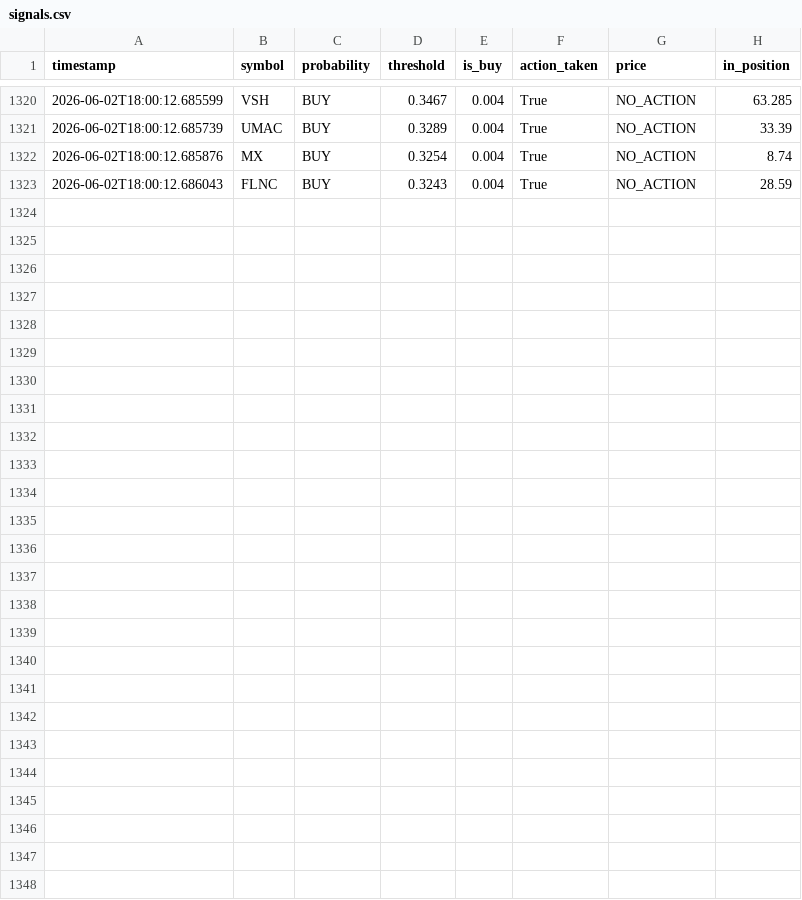
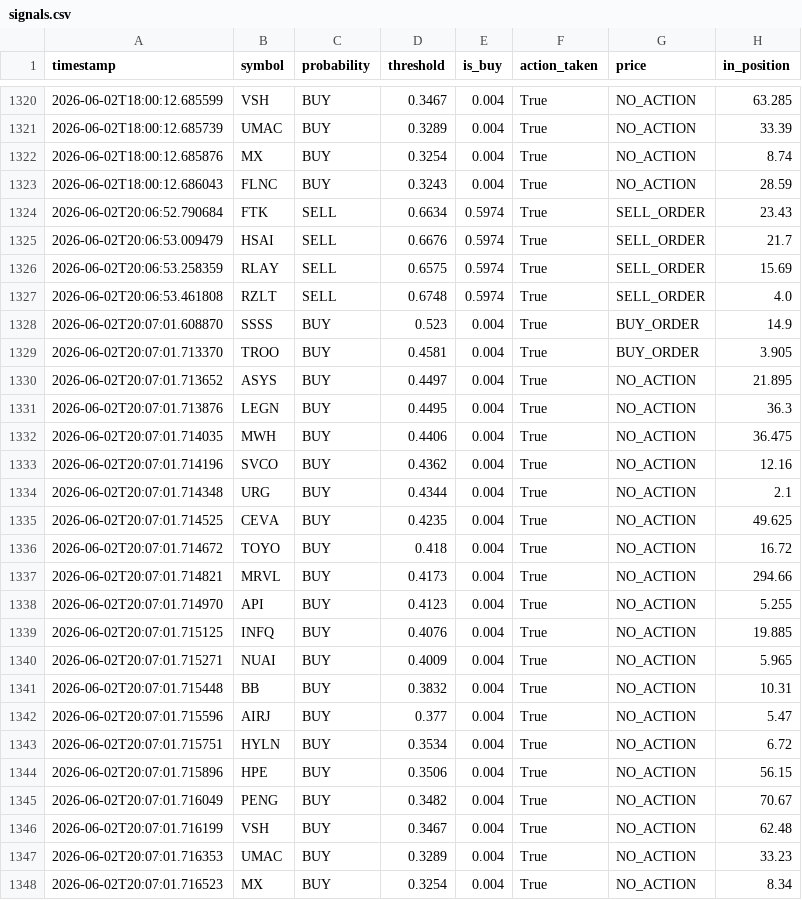
Before and after one commit to jp3tty/ml-trading-bot, a CSV file: paper_trade_log/signals.csv, drawn as a sheet; only a part is shown, gaps mark what is left out; the diff names each change by its address in the sheet, - before the commit and + after, or states it on an @@ line.

```diff
--- a/paper_trade_log/signals.csv
+++ b/paper_trade_log/signals.csv
+row 1324: 2026-06-02T20:06:52.790684 | FTK | SELL | 0.6634 | 0.5974 | True | SELL_ORDER | 23.43
+row 1325: 2026-06-02T20:06:53.009479 | HSAI | SELL | 0.6676 | 0.5974 | True | SELL_ORDER | 21.7
+row 1326: 2026-06-02T20:06:53.258359 | RLAY | SELL | 0.6575 | 0.5974 | True | SELL_ORDER | 15.69
+row 1327: 2026-06-02T20:06:53.461808 | RZLT | SELL | 0.6748 | 0.5974 | True | SELL_ORDER | 4.0
+row 1328: 2026-06-02T20:07:01.608870 | SSSS | BUY | 0.523 | 0.004 | True | BUY_ORDER | 14.9
+row 1329: 2026-06-02T20:07:01.713370 | TROO | BUY | 0.4581 | 0.004 | True | BUY_ORDER | 3.905
+row 1330: 2026-06-02T20:07:01.713652 | ASYS | BUY | 0.4497 | 0.004 | True | NO_ACTION | 21.895
+row 1331: 2026-06-02T20:07:01.713876 | LEGN | BUY | 0.4495 | 0.004 | True | NO_ACTION | 36.3
+row 1332: 2026-06-02T20:07:01.714035 | MWH | BUY | 0.4406 | 0.004 | True | NO_ACTION | 36.475
+row 1333: 2026-06-02T20:07:01.714196 | SVCO | BUY | 0.4362 | 0.004 | True | NO_ACTION | 12.16
+row 1334: 2026-06-02T20:07:01.714348 | URG | BUY | 0.4344 | 0.004 | True | NO_ACTION | 2.1
+row 1335: 2026-06-02T20:07:01.714525 | CEVA | BUY | 0.4235 | 0.004 | True | NO_ACTION | 49.625
+row 1336: 2026-06-02T20:07:01.714672 | TOYO | BUY | 0.418 | 0.004 | True | NO_ACTION | 16.72
+row 1337: 2026-06-02T20:07:01.714821 | MRVL | BUY | 0.4173 | 0.004 | True | NO_ACTION | 294.66
+row 1338: 2026-06-02T20:07:01.714970 | API | BUY | 0.4123 | 0.004 | True | NO_ACTION | 5.255
+row 1339: 2026-06-02T20:07:01.715125 | INFQ | BUY | 0.4076 | 0.004 | True | NO_ACTION | 19.885
+row 1340: 2026-06-02T20:07:01.715271 | NUAI | BUY | 0.4009 | 0.004 | True | NO_ACTION | 5.965
+row 1341: 2026-06-02T20:07:01.715448 | BB | BUY | 0.3832 | 0.004 | True | NO_ACTION | 10.31
+row 1342: 2026-06-02T20:07:01.715596 | AIRJ | BUY | 0.377 | 0.004 | True | NO_ACTION | 5.47
+row 1343: 2026-06-02T20:07:01.715751 | HYLN | BUY | 0.3534 | 0.004 | True | NO_ACTION | 6.72
+row 1344: 2026-06-02T20:07:01.715896 | HPE | BUY | 0.3506 | 0.004 | True | NO_ACTION | 56.15
+row 1345: 2026-06-02T20:07:01.716049 | PENG | BUY | 0.3482 | 0.004 | True | NO_ACTION | 70.67
+row 1346: 2026-06-02T20:07:01.716199 | VSH | BUY | 0.3467 | 0.004 | True | NO_ACTION | 62.48
+row 1347: 2026-06-02T20:07:01.716353 | UMAC | BUY | 0.3289 | 0.004 | True | NO_ACTION | 33.23
+row 1348: 2026-06-02T20:07:01.716523 | MX | BUY | 0.3254 | 0.004 | True | NO_ACTION | 8.34
```
Also changed, not shown: paper_trade_log/orders.csv.
